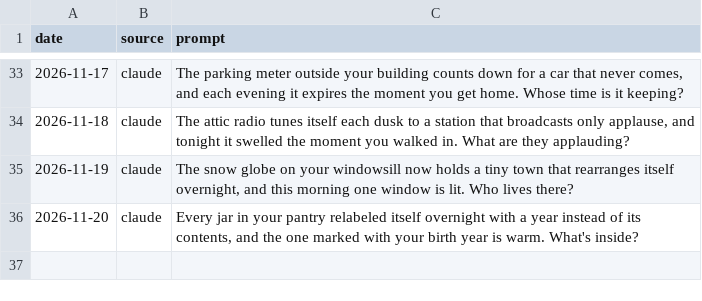
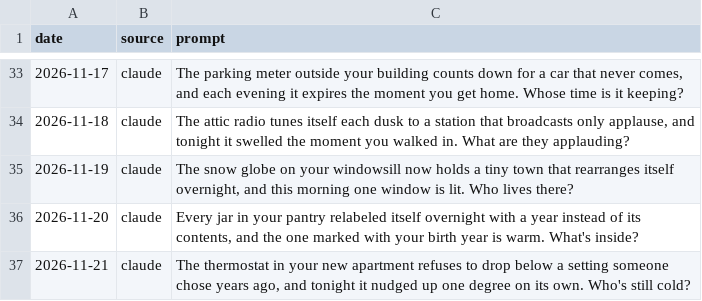
Before and after one commit to tarpeyjr-netizen/tarpey-daily-brief, a CSV file: jobs/rosters/curio-prompt-log.csv, drawn as a sheet; only a part is shown, gaps mark what is left out; the diff names each change by its address in the sheet, - before the commit and + after, or states it on an @@ line.

Commit message:
update: curio.html 2026-11-21

```diff
--- a/jobs/rosters/curio-prompt-log.csv
+++ b/jobs/rosters/curio-prompt-log.csv
+row 37: 2026-11-21 | claude | The thermostat in your new apartment refuses to drop below a setting someone chose years ago, and tonight it nudged up one degree on its own. Who's still cold?
```
Also changed, not shown: 1 other file.
